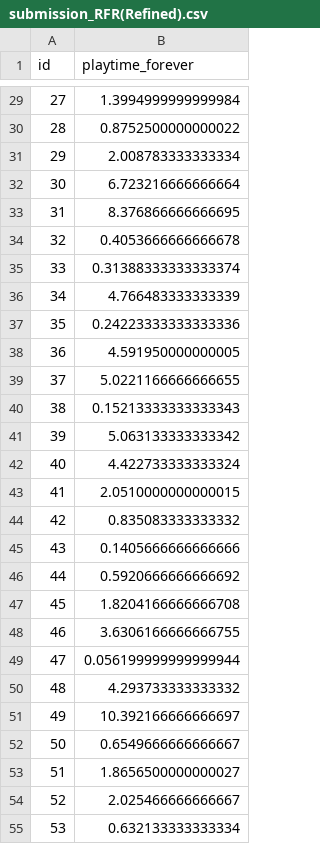
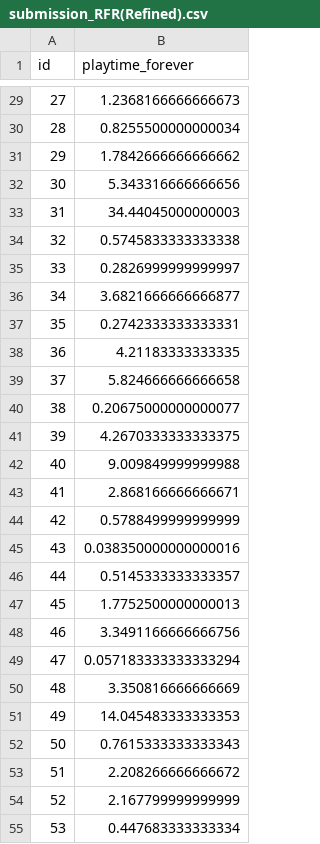
Before and after one commit to nuthangardas/MSBD5001-Individual, a CSV file: Submission/submission_RFR(Refined).csv, drawn as a sheet; only a part is shown, gaps mark what is left out; the diff covers the shown part only.

```diff
--- a/Submission/submission_RFR(Refined).csv
+++ b/Submission/submission_RFR(Refined).csv
@@ -29,27 +29,27 @@ id,playtime_forever
-27,1.3994999999999984
-28,0.8752500000000022
-29,2.008783333333334
-30,6.723216666666664
-31,8.376866666666695
-32,0.4053666666666678
-33,0.31388333333333374
-34,4.766483333333339
-35,0.24223333333333336
-36,4.591950000000005
-37,5.0221166666666655
-38,0.15213333333333343
-39,5.063133333333342
-40,4.422733333333324
-41,2.0510000000000015
-42,0.835083333333332
-43,0.1405666666666666
-44,0.5920666666666692
-45,1.8204166666666708
-46,3.6306166666666755
-47,0.056199999999999944
-48,4.293733333333332
-49,10.392166666666697
-50,0.6549666666666667
-51,1.8656500000000027
-52,2.025466666666667
-53,0.632133333333334
+27,1.2368166666666673
+28,0.8255500000000034
+29,1.7842666666666662
+30,5.343316666666656
+31,34.44045000000003
+32,0.5745833333333338
+33,0.2826999999999997
+34,3.6821666666666877
+35,0.2742333333333331
+36,4.21183333333335
+37,5.824666666666658
+38,0.20675000000000077
+39,4.2670333333333375
+40,9.009849999999988
+41,2.868166666666671
+42,0.5788499999999999
+43,0.038350000000000016
+44,0.5145333333333357
+45,1.7752500000000013
+46,3.3491166666666756
+47,0.057183333333333294
+48,3.350816666666669
+49,14.045483333333353
+50,0.7615333333333343
+51,2.208266666666672
+52,2.167799999999999
+53,0.447683333333334
```
Also changed, not shown: 63 edited cells elsewhere in this file.
